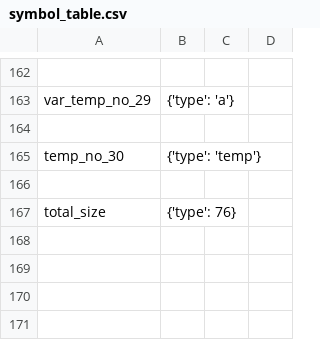
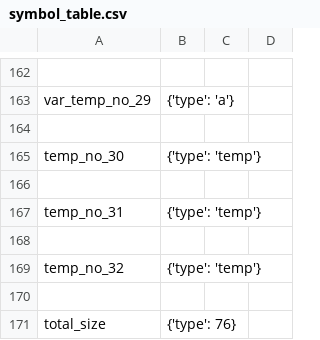
Before and after one commit to nibir8-source/Group_5_CS335_Project, a CSV file: src/symbol_table.csv, drawn as a sheet; only a part is shown, gaps mark what is left out.

```diff
--- a/src/symbol_table.csv
+++ b/src/symbol_table.csv
@@ -166,2 +166,6 @@ temp_no_30,{'type': 'temp'}
 
+temp_no_31,{'type': 'temp'}
+
+temp_no_32,{'type': 'temp'}
+
 total_size,{'type': 76}
```
Also changed, not shown: src/symbol_table2.csv, 6 other files.
